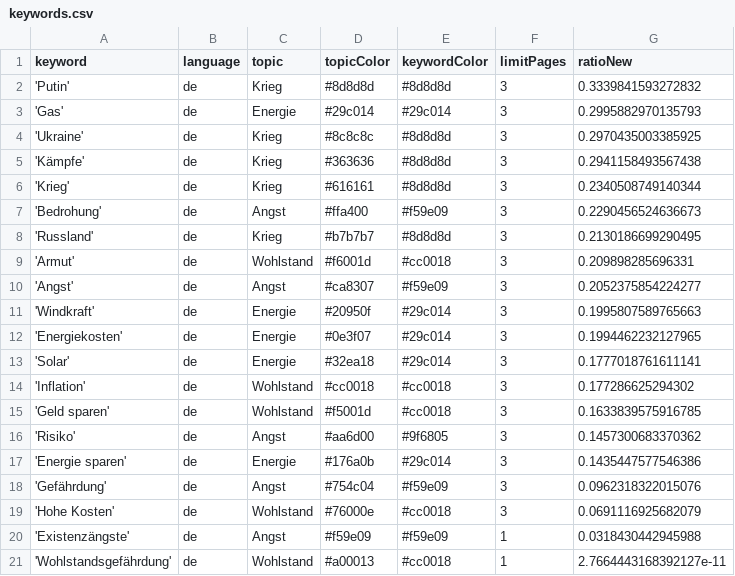
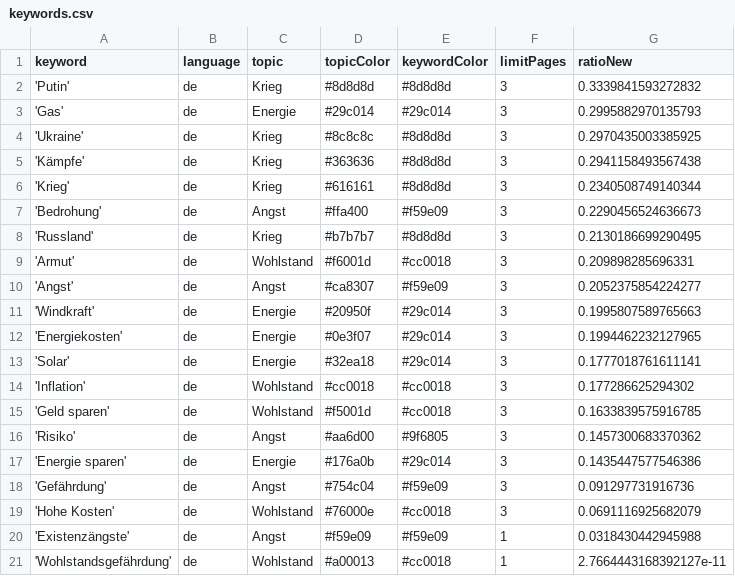
Before and after one commit to tg-news/winterIsComing2, a CSV file: keywords.csv, drawn as a sheet.

```diff
--- a/keywords.csv
+++ b/keywords.csv
@@ -17,3 +17,3 @@ keyword,language,topic,topicColor,keywordColor,limitPages,ratioNew
 'Energie sparen',de,Energie,#176a0b,#29c014,3,0.1435447577546386
-'Gefährdung',de,Angst,#754c04,#f59e09,3,0.0962318322015076
+'Gefährdung',de,Angst,#754c04,#f59e09,3,0.091297731916736
 'Hohe Kosten',de,Wohlstand,#76000e,#cc0018,3,0.0691116925682079
```
Also changed, not shown: csv/news_2024_10.csv.
